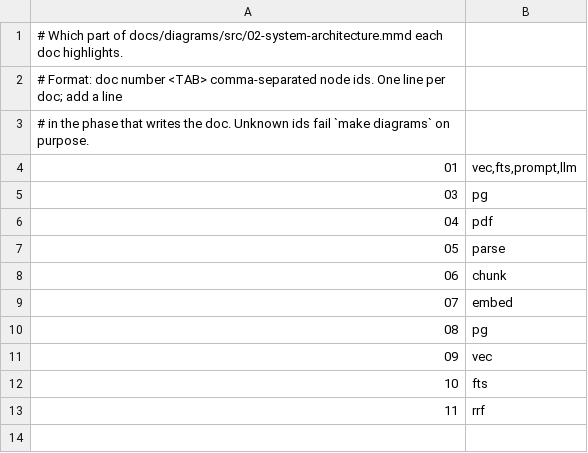
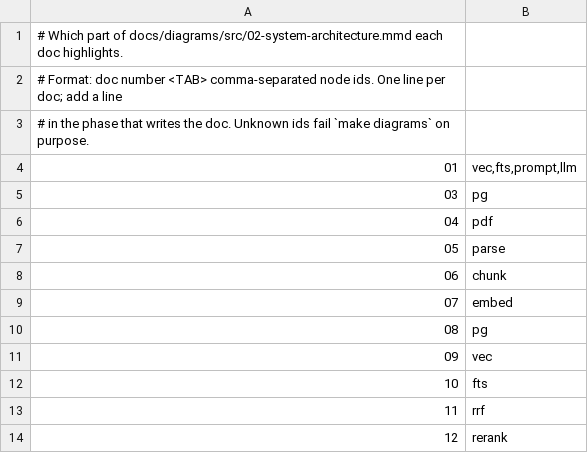
Before and after one commit to Deoxy7/rag-assistant, a TSV file: docs/diagrams/where-it-sits.tsv, drawn as a sheet; the diff names each change by its address in the sheet, - before the commit and + after, or states it on an @@ line.

```diff
--- a/docs/diagrams/where-it-sits.tsv
+++ b/docs/diagrams/where-it-sits.tsv
+row 14: 12 | rerank
```
Also changed, not shown: docs/diagrams/out/manifest.tsv, 25 other files.
